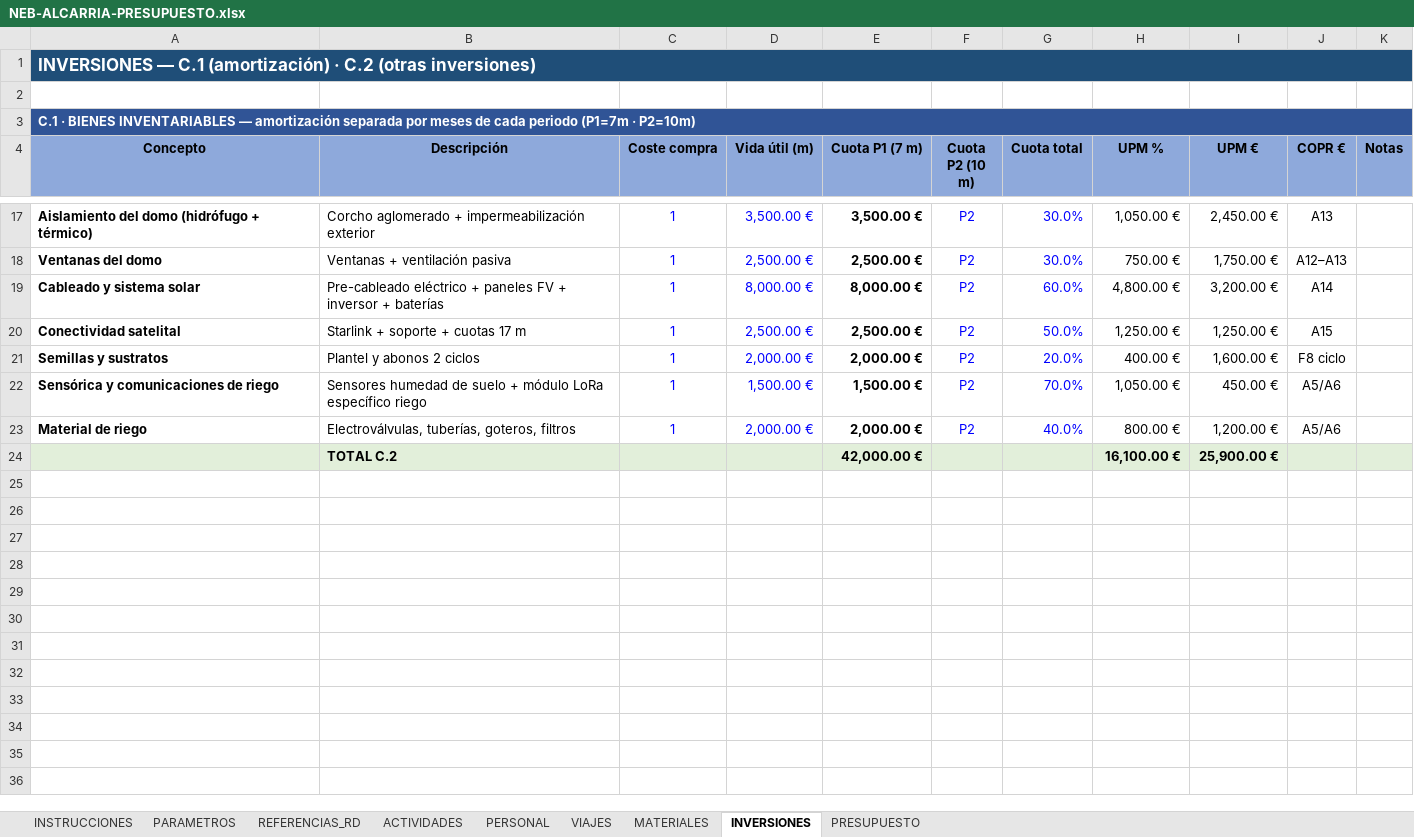
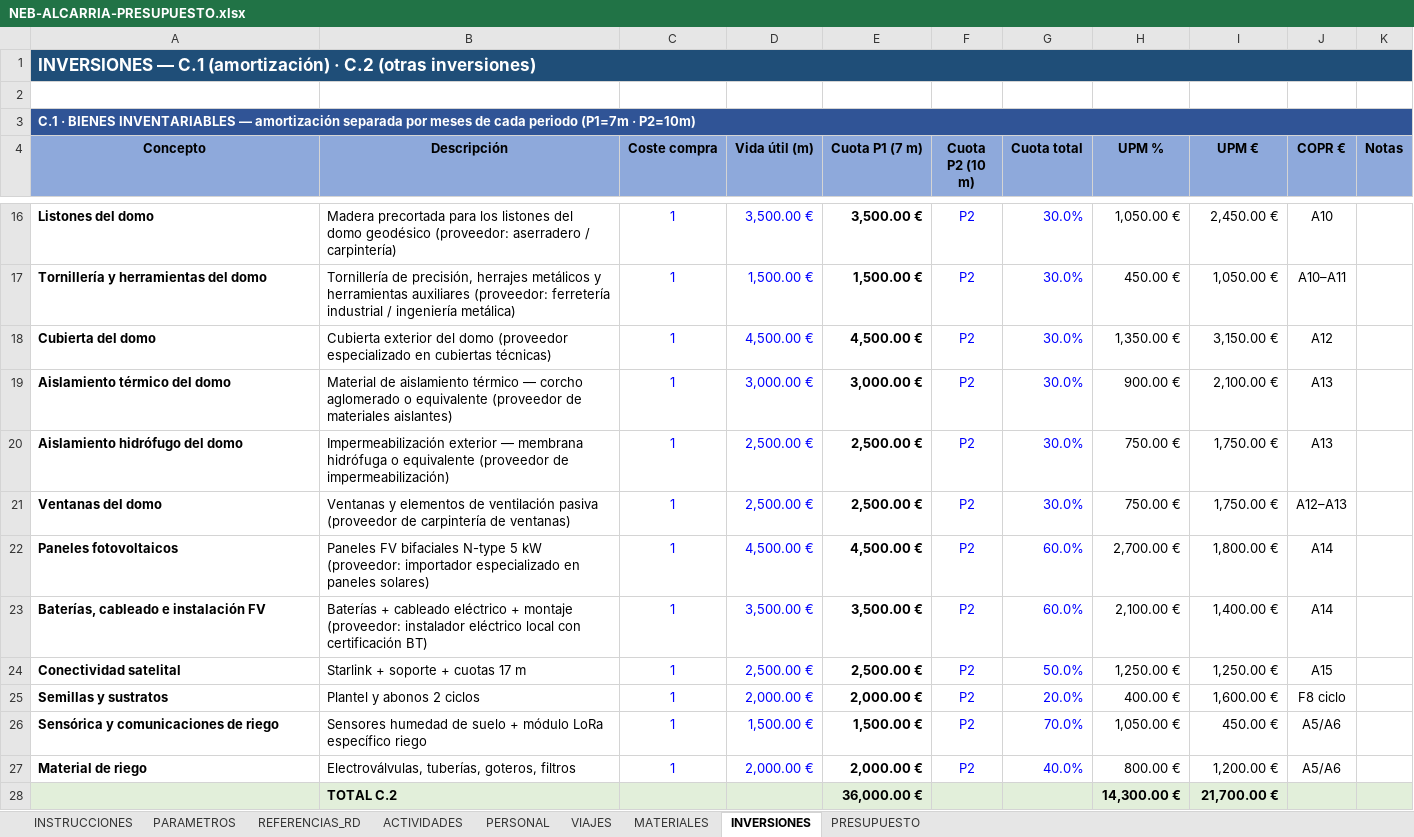
Before and after one commit to elgeografo/neb-alcarria, an Excel workbook: NEB-ALCARRIA-PRESUPUESTO.xlsx, sheet INVERSIONES, drawn as a sheet; only a part is shown, gaps mark what is left out; values as stored, in another font and other column widths than the file's, no borders; removed rows and columns are numbered as before the commit, all else as after; the diff covers the shown part only; the diff names each change by its address in the sheet, - before the commit and + after, or states it on an @@ line.

```diff
--- a/NEB-ALCARRIA-PRESUPUESTO.xlsx (sheet INVERSIONES)
+++ b/NEB-ALCARRIA-PRESUPUESTO.xlsx (sheet INVERSIONES)
-A16 (Concepto): Aislamiento del domo (hidrófugo + térmico)
+A16 (Concepto): Listones del domo
-B16 (Descripción): Corcho aglomerado + impermeabilización exterior
+B16 (Descripción): Madera precortada para los listones del domo geodésico (proveedor: aserradero / carpintería)
-J16 (COPR €): A13
+J16 (COPR €): A10
+row 17: Tornillería y herramientas del domo | Tornillería de precisión, herrajes metálicos y herramientas auxiliares (proveedor: ferretería industrial / ingeniería metálica) | 1 | 1,500.00 € | 1,500.00 € | P2 | 30.0% | 450.00 € | 1,050.00 € | A10–A11
+row 18: Cubierta del domo | Cubierta exterior del domo (proveedor especializado en cubiertas técnicas) | 1 | 4,500.00 € | 4,500.00 € | P2 | 30.0% | 1,350.00 € | 3,150.00 € | A12
+row 19: Aislamiento térmico del domo | Material de aislamiento térmico — corcho aglomerado o equivalente (proveedor de materiales aislantes) | 1 | 3,000.00 € | 3,000.00 € | P2 | 30.0% | 900.00 € | 2,100.00 € | A13
+row 20: Aislamiento hidrófugo del domo | Impermeabilización exterior — membrana hidrófuga o equivalente (proveedor de impermeabilización) | 1 | 2,500.00 € | 2,500.00 € | P2 | 30.0% | 750.00 € | 1,750.00 € | A13
-B21 (Descripción): Ventanas + ventilación pasiva
+B21 (Descripción): Ventanas y elementos de ventilación pasiva (proveedor de carpintería de ventanas)
-row 19: Cableado y sistema solar | Pre-cableado eléctrico + paneles FV + inversor + baterías | 1 | 8,000.00 € | 8,000.00 € | P2 | 60.0% | 4,800.00 € | 3,200.00 € | A14
+row 22: Paneles fotovoltaicos | Paneles FV bifaciales N-type 5 kW (proveedor: importador especializado en paneles solares) | 1 | 4,500.00 € | 4,500.00 € | P2 | 60.0% | 2,700.00 € | 1,800.00 € | A14
+row 23: Baterías, cableado e instalación FV | Baterías + cableado eléctrico + montaje (proveedor: instalador eléctrico local con certificación BT) | 1 | 3,500.00 € | 3,500.00 € | P2 | 60.0% | 2,100.00 € | 1,400.00 € | A14
-row 24:  | TOTAL C.2 |  |  | 42,000.00 € |  |  | 16,100.00 € | 25,900.00 €
+row 28:  | TOTAL C.2 |  |  | 36,000.00 € |  |  | 14,300.00 € | 21,700.00 €
```
Also changed, not shown: 3 added rows, 4 removed rows and 10 edited cells elsewhere in this sheet, sheet VIAJES, sheet PRESUPUESTO, sheet PARAMETROS, formulas that keep their value, 18 other files.
